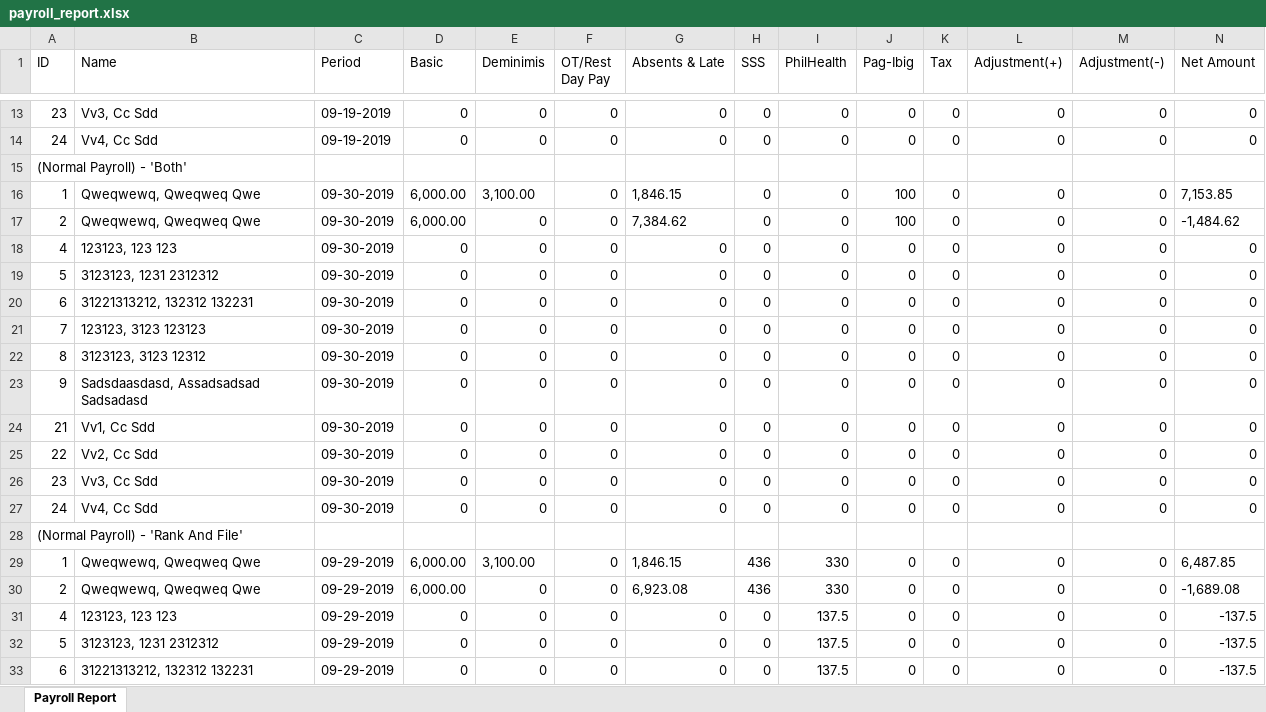
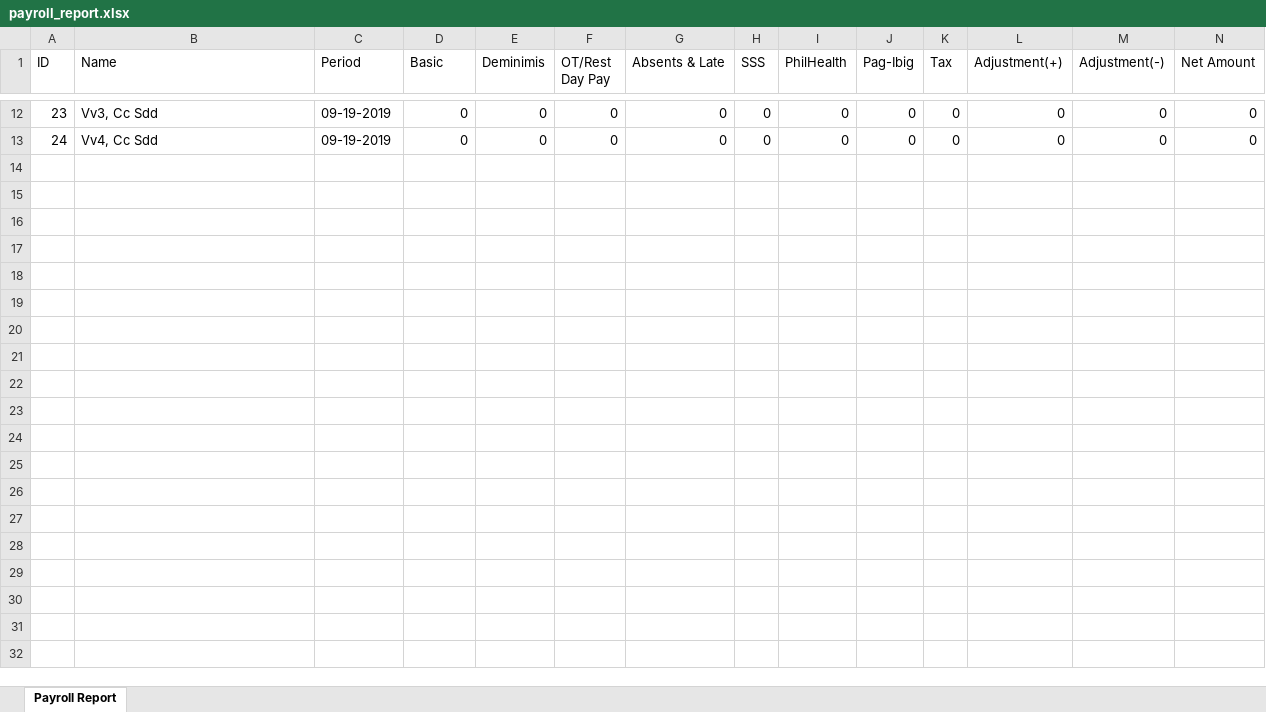
Before and after one commit to Cecilio13/Laravel, an Excel workbook: public/extra/import_file/payroll_report.xlsx, sheet Payroll Report, drawn as a sheet; only a part is shown, gaps mark what is left out; values as stored, in another font and other column widths than the file's, no borders; the diff covers the shown part only; the diff names each change by its address in the sheet, - before the commit and + after, or states it on an @@ line.

Commit message:
updated/added govt reports(BIR)

```diff
--- a/public/extra/import_file/payroll_report.xlsx (sheet Payroll Report)
+++ b/public/extra/import_file/payroll_report.xlsx (sheet Payroll Report)
-row 15: (Normal Payroll) - 'Both'
-row 16: 1 | Qweqwewq, Qweqweq Qwe | 09-30-2019 | 6,000.00 | 3,100.00 | 0 | 1,846.15 | 0 | 0 | 100 | 0 | 0 | 0 | 7,153.85
-row 17: 2 | Qweqwewq, Qweqweq Qwe | 09-30-2019 | 6,000.00 | 0 | 0 | 7,384.62 | 0 | 0 | 100 | 0 | 0 | 0 | -1,484.62
-row 18: 4 | 123123, 123 123 | 09-30-2019 | 0 | 0 | 0 | 0 | 0 | 0 | 0 | 0 | 0 | 0 | 0
-row 19: 5 | 3123123, 1231 2312312 | 09-30-2019 | 0 | 0 | 0 | 0 | 0 | 0 | 0 | 0 | 0 | 0 | 0
-row 20: 6 | 31221313212, 132312 132231 | 09-30-2019 | 0 | 0 | 0 | 0 | 0 | 0 | 0 | 0 | 0 | 0 | 0
-row 21: 7 | 123123, 3123 123123 | 09-30-2019 | 0 | 0 | 0 | 0 | 0 | 0 | 0 | 0 | 0 | 0 | 0
-row 22: 8 | 3123123, 3123 12312 | 09-30-2019 | 0 | 0 | 0 | 0 | 0 | 0 | 0 | 0 | 0 | 0 | 0
-row 23: 9 | Sadsdaasdasd, Assadsadsad Sadsadasd | 09-30-2019 | 0 | 0 | 0 | 0 | 0 | 0 | 0 | 0 | 0 | 0 | 0
-row 24: 21 | Vv1, Cc Sdd | 09-30-2019 | 0 | 0 | 0 | 0 | 0 | 0 | 0 | 0 | 0 | 0 | 0
-row 25: 22 | Vv2, Cc Sdd | 09-30-2019 | 0 | 0 | 0 | 0 | 0 | 0 | 0 | 0 | 0 | 0 | 0
-row 26: 23 | Vv3, Cc Sdd | 09-30-2019 | 0 | 0 | 0 | 0 | 0 | 0 | 0 | 0 | 0 | 0 | 0
-row 27: 24 | Vv4, Cc Sdd | 09-30-2019 | 0 | 0 | 0 | 0 | 0 | 0 | 0 | 0 | 0 | 0 | 0
-row 28: (Normal Payroll) - 'Rank And File'
-row 29: 1 | Qweqwewq, Qweqweq Qwe | 09-29-2019 | 6,000.00 | 3,100.00 | 0 | 1,846.15 | 436 | 330 | 0 | 0 | 0 | 0 | 6,487.85
-row 30: 2 | Qweqwewq, Qweqweq Qwe | 09-29-2019 | 6,000.00 | 0 | 0 | 6,923.08 | 436 | 330 | 0 | 0 | 0 | 0 | -1,689.08
-row 31: 4 | 123123, 123 123 | 09-29-2019 | 0 | 0 | 0 | 0 | 0 | 137.5 | 0 | 0 | 0 | 0 | -137.5
-row 32: 5 | 3123123, 1231 2312312 | 09-29-2019 | 0 | 0 | 0 | 0 | 0 | 137.5 | 0 | 0 | 0 | 0 | -137.5
-row 33: 6 | 31221313212, 132312 132231 | 09-29-2019 | 0 | 0 | 0 | 0 | 0 | 137.5 | 0 | 0 | 0 | 0 | -137.5
```
Also changed, not shown: 17 removed rows elsewhere in this sheet, 28 other files.
